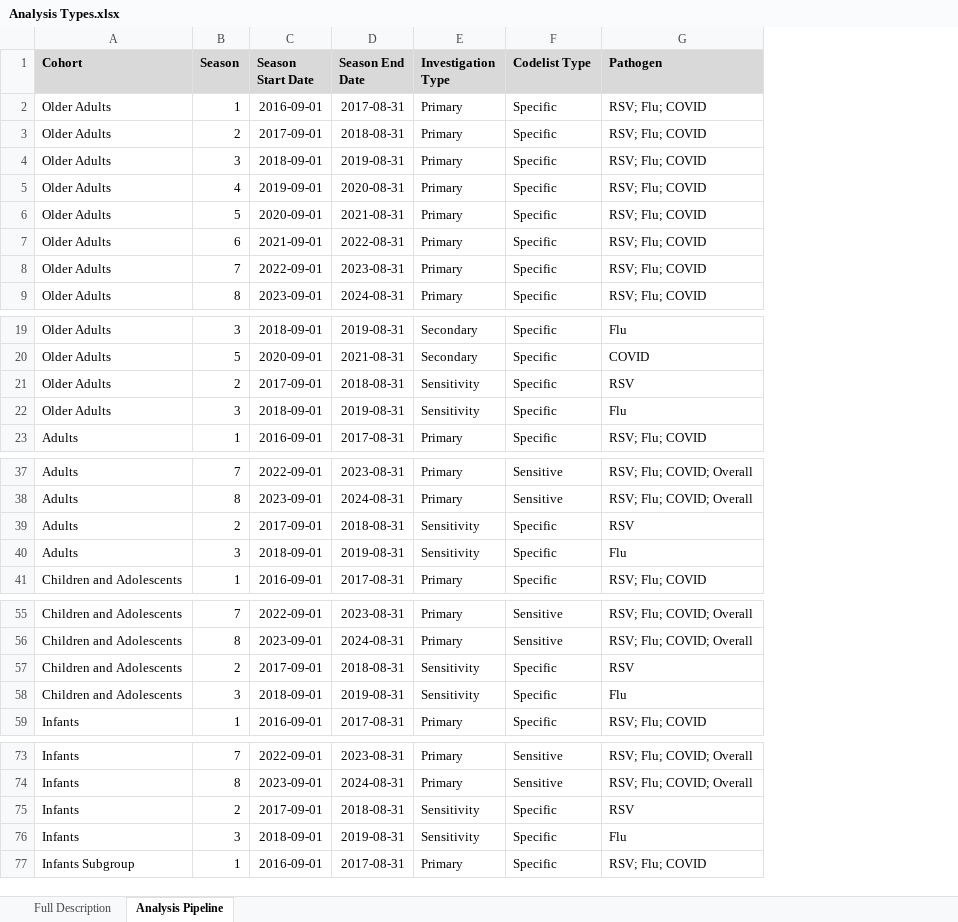
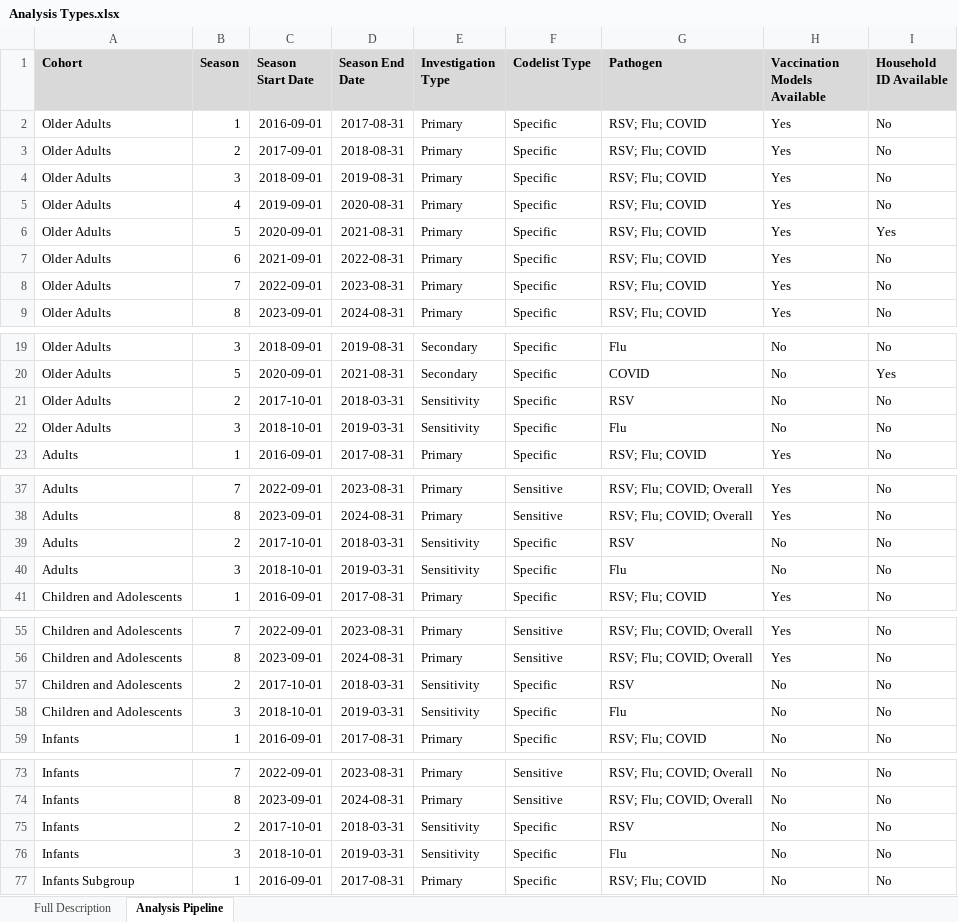
Before and after one commit to opensafely/disparities-comparison, an Excel workbook: docs/Analysis Types.xlsx, sheet Analysis Pipeline, drawn as a sheet; only a part is shown, gaps mark what is left out; values as stored, in another font and other column widths than the file's, no borders; charts and pictures not drawn; the diff covers the shown part only; the diff names each change by its address in the sheet, - before the commit and + after, or states it on an @@ line.

Commit message:
Update Analysis Types.xlsx

```diff
--- a/docs/Analysis Types.xlsx (sheet Analysis Pipeline)
+++ b/docs/Analysis Types.xlsx (sheet Analysis Pipeline)
+column H (Vaccination Models Available), rows 2-9: all Yes; rows 19-23: No | No | No | No | Yes; rows 37-41: Yes | Yes | No | No | Yes; rows 55-59: Yes | Yes | No | No | No; rows 73-77: all No
+column I (Household ID Available), rows 2-9: No | No | No | No | Yes | No | No | No; rows 19-23: No | Yes | No | No | No; rows 37-41: all No; rows 55-59: all No; rows 73-77: all No
-C21 (Season Start Date): 2017-09-01
+C21 (Season Start Date): 2017-10-01
-D21 (Season End Date): 2018-08-31
+D21 (Season End Date): 2018-03-31
-C22 (Season Start Date): 2018-09-01
+C22 (Season Start Date): 2018-10-01
-D22 (Season End Date): 2019-08-31
+D22 (Season End Date): 2019-03-31
-C39 (Season Start Date): 2017-09-01
+C39 (Season Start Date): 2017-10-01
-D39 (Season End Date): 2018-08-31
+D39 (Season End Date): 2018-03-31
-C40 (Season Start Date): 2018-09-01
+C40 (Season Start Date): 2018-10-01
-D40 (Season End Date): 2019-08-31
+D40 (Season End Date): 2019-03-31
-C57 (Season Start Date): 2017-09-01
+C57 (Season Start Date): 2017-10-01
-D57 (Season End Date): 2018-08-31
+D57 (Season End Date): 2018-03-31
-C58 (Season Start Date): 2018-09-01
+C58 (Season Start Date): 2018-10-01
-D58 (Season End Date): 2019-08-31
+D58 (Season End Date): 2019-03-31
-C75 (Season Start Date): 2017-09-01
+C75 (Season Start Date): 2017-10-01
-D75 (Season End Date): 2018-08-31
+D75 (Season End Date): 2018-03-31
-C76 (Season Start Date): 2018-09-01
+C76 (Season Start Date): 2018-10-01
-D76 (Season End Date): 2019-08-31
+D76 (Season End Date): 2019-03-31
```
Also changed, not shown: 4 edited cells elsewhere in this sheet, sheet Full Description.
